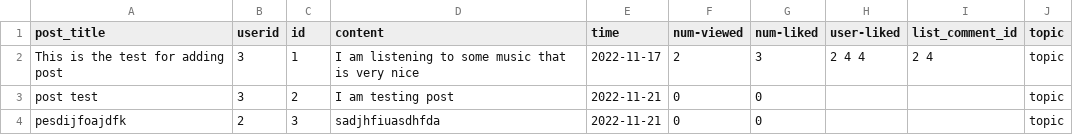
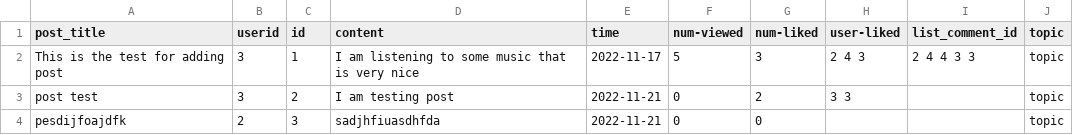
Before and after one commit to Anesthez/CSC-207-Group-Project-Group86, a CSV file: database/post.csv, drawn as a sheet.

```diff
--- a/database/post.csv
+++ b/database/post.csv
@@ -1,4 +1,4 @@
 post_title,userid,id,content,time,num-viewed,num-liked,user-liked,list_comment_id,topic
-This is the test for adding post,3,1,I am listening to some music that is very nice,2022-11-17,2,3,2 4 4,2 4,topic
-post test,3,2,I am testing post,2022-11-21,0,0,,,topic
+This is the test for adding post,3,1,I am listening to some music that is very nice,2022-11-17,5,3,2 4 3,2 4 4 3 3,topic
+post test,3,2,I am testing post,2022-11-21,0,2,3 3,,topic
 pesdijfoajdfk,2,3,sadjhfiuasdhfda,2022-11-21,0,0,,,topic
```
Also changed, not shown: 23 other files.
